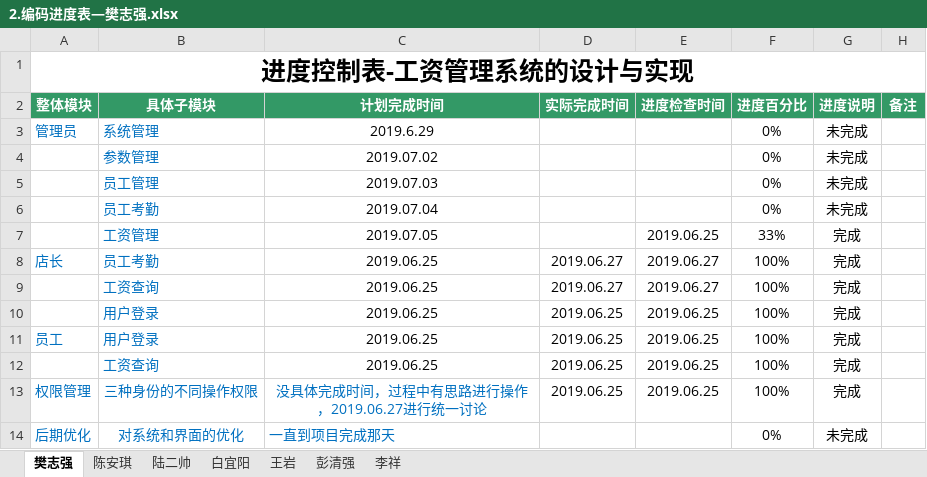
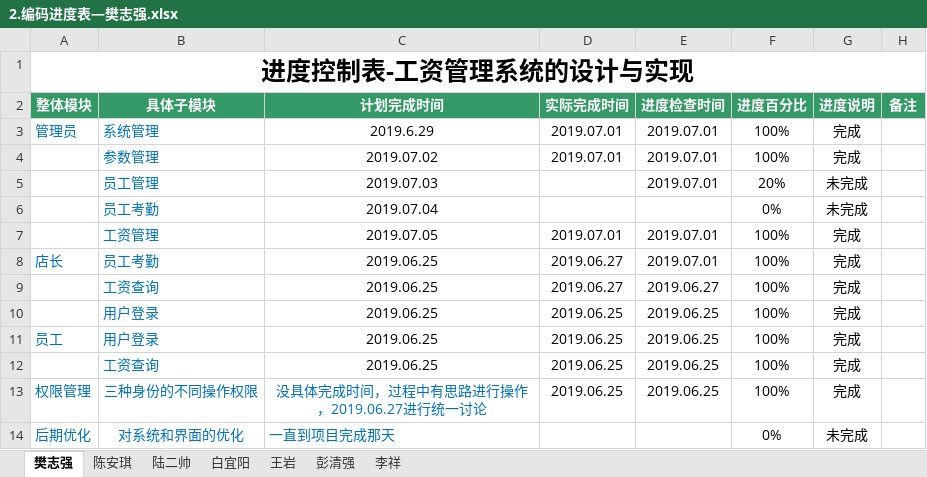
Before and after one commit to hgkj-rj/hgkj_01, an Excel workbook: 樊志强/2.编码进度表—樊志强.xlsx, sheet 樊志强, drawn as a sheet; values as stored, in another font and other column widths than the file's, no borders; removed rows and columns are numbered as before the commit, all else as after; the diff names each change by its address in the sheet, - before the commit and + after, or states it on an @@ line.

```diff
--- a/樊志强/2.编码进度表—樊志强.xlsx (sheet 樊志强)
+++ b/樊志强/2.编码进度表—樊志强.xlsx (sheet 樊志强)
-D3 (实际完成时间): (empty)
+D3 (实际完成时间): 2019.07.01
-E3 (进度检查时间): (empty)
+E3 (进度检查时间): 2019.07.01
-F3 (进度百分比): 0%
+F3 (进度百分比): 100%
-G3 (进度说明): 未完成
+G3 (进度说明): 完成
-row 4:  | 参数管理 | 2019.07.02 |  |  | 0% | 未完成
+row 4:  | 参数管理 | 2019.07.02 | 2019.07.01 | 2019.07.01 | 100% | 完成
-E5 (进度检查时间): (empty)
+E5 (进度检查时间): 2019.07.01
-F5 (进度百分比): 0%
+F5 (进度百分比): 20%
-D7 (实际完成时间): (empty)
+D7 (实际完成时间): 2019.07.01
-E7 (进度检查时间): 2019.06.25
+E7 (进度检查时间): 2019.07.01
-F7 (进度百分比): 33%
+F7 (进度百分比): 100%
-E8 (进度检查时间): 2019.06.27
+E8 (进度检查时间): 2019.07.01
```
Also changed, not shown: sheet 彭清强, sheet 王岩, sheet 李祥, sheet 白宜阳.
